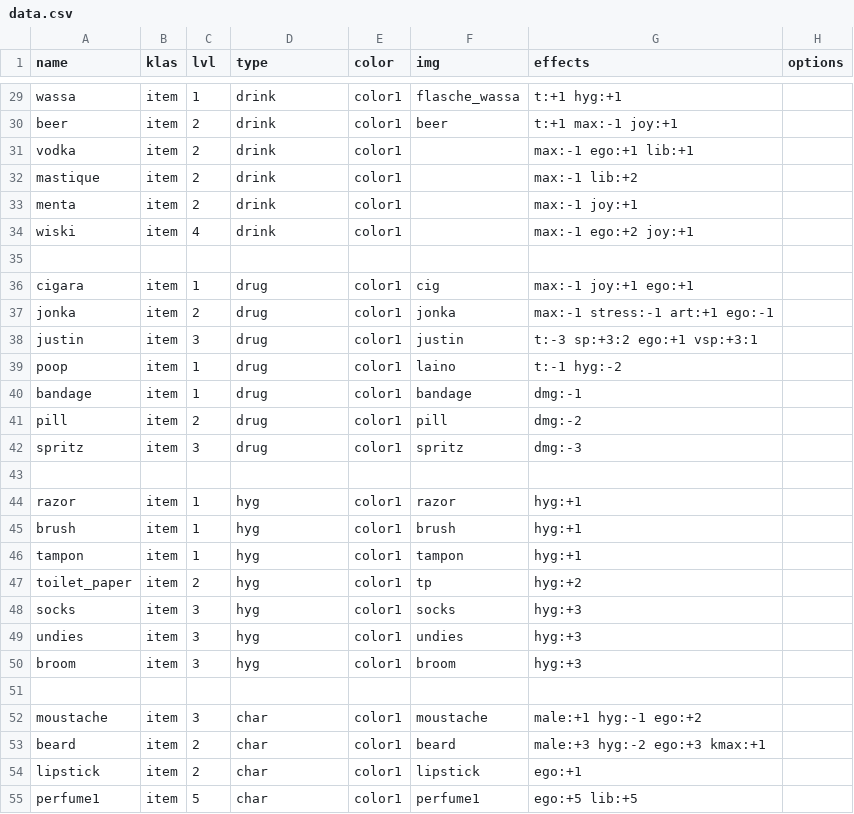
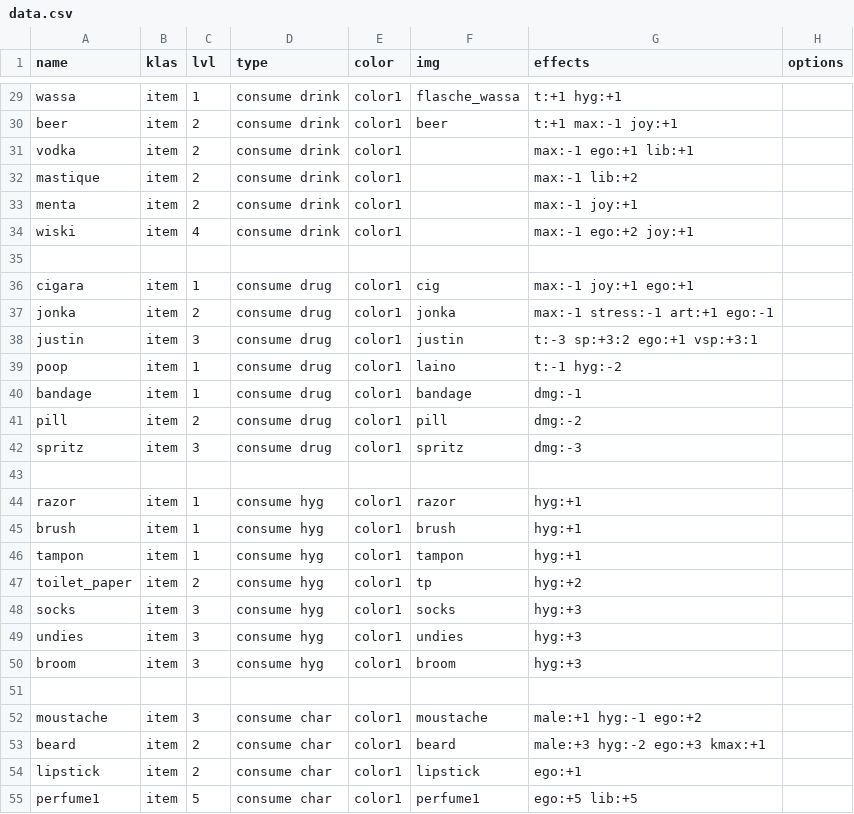
Before and after one commit to dimch0/circles, a CSV file: data/scenario_01/data.csv, drawn as a sheet; only a part is shown, gaps mark what is left out; the diff covers the shown part only; the diff names each change by its address in the sheet, - before the commit and + after, or states it on an @@ line.

```diff
--- a/data/scenario_01/data.csv
+++ b/data/scenario_01/data.csv
-D29:D34 (type): drink
+D29:D34 (type): consume drink
-D36:D42 (type): drug
+D36:D42 (type): consume drug
-D44:D50 (type): hyg
+D44:D50 (type): consume hyg
-D52:D55 (type): char
+D52:D55 (type): consume char
```
Also changed, not shown: 69 edited cells elsewhere in this file, 1 other file.
